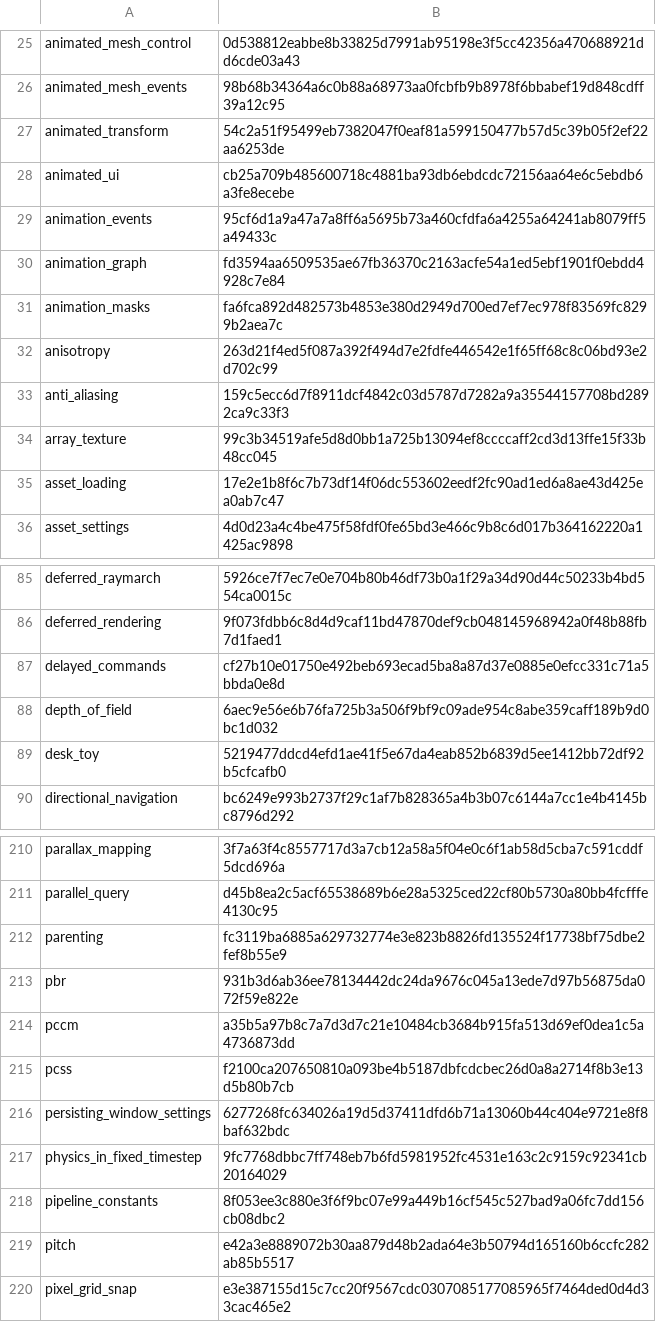
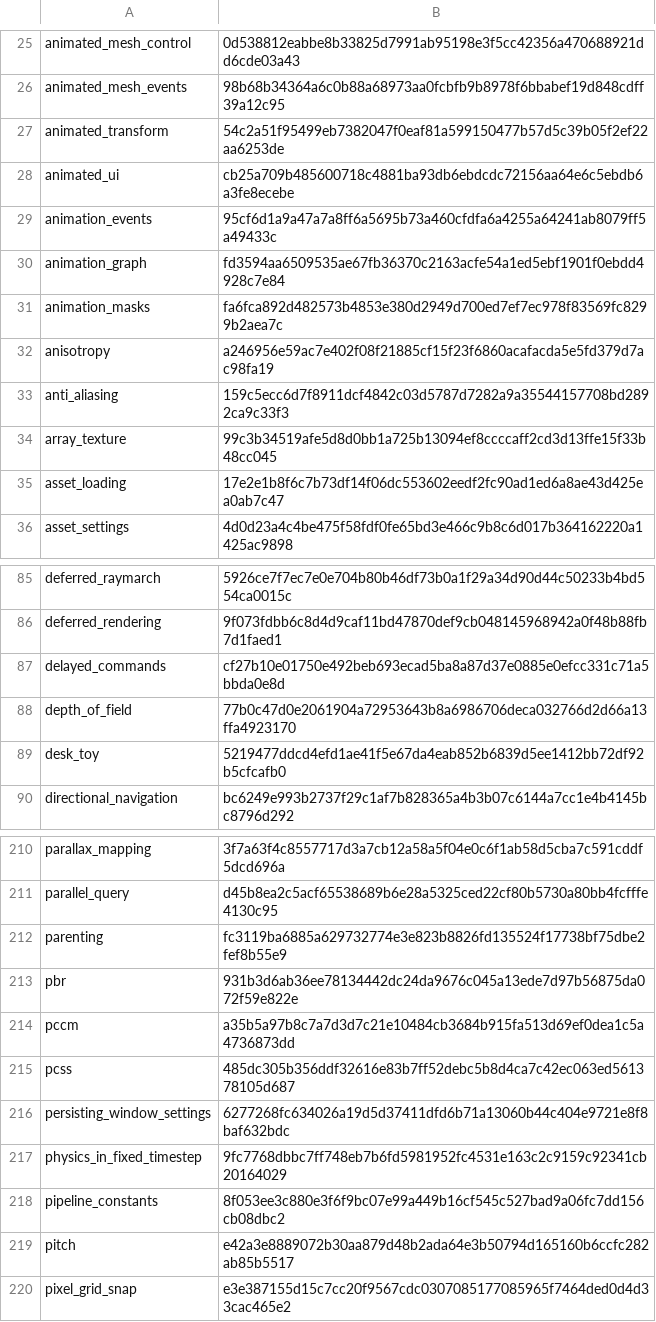
Before and after one commit to EggyStudio/BevyCSharp, a TSV file: .github/assets/gallery/captures.tsv, drawn as a sheet; only a part is shown, gaps mark what is left out.

```diff
--- a/.github/assets/gallery/captures.tsv
+++ b/.github/assets/gallery/captures.tsv
@@ -31,3 +31,3 @@ animation_graph	fd3594aa6509535ae67fb36370c2163acfe54a1ed5ebf1901f0ebdd4928c7e84
 animation_masks	fa6fca892d482573b4853e380d2949d700ed7ef7ec978f83569fc8299b2aea7c
-anisotropy	263d21f4ed5f087a392f494d7e2fdfe446542e1f65ff68c8c06bd93e2d702c99
+anisotropy	a246956e59ac7e402f08f21885cf15f23f6860acafacda5e5fd379d7ac98fa19
 anti_aliasing	159c5ecc6d7f8911dcf4842c03d5787d7282a9a35544157708bd2892ca9c33f3
@@ -87,3 +87,3 @@ deferred_rendering	9f073fdbb6c8d4d9caf11bd47870def9cb048145968942a0f48b88fb7d1fa
 delayed_commands	cf27b10e01750e492beb693ecad5ba8a87d37e0885e0efcc331c71a5bbda0e8d
-depth_of_field	6aec9e56e6b76fa725b3a506f9bf9c09ade954c8abe359caff189b9d0bc1d032
+depth_of_field	77b0c47d0e2061904a72953643b8a6986706deca032766d2d66a13ffa4923170
 desk_toy	5219477ddcd4efd1ae41f5e67da4eab852b6839d5ee1412bb72df92b5cfcafb0
@@ -214,3 +214,3 @@ pbr	931b3d6ab36ee78134442dc24da9676c045a13ede7d97b56875da072f59e822e
 pccm	a35b5a97b8c7a7d3d7c21e10484cb3684b915fa513d69ef0dea1c5a4736873dd
-pcss	f2100ca207650810a093be4b5187dbfcdcbec26d0a8a2714f8b3e13d5b80b7cb
+pcss	485dc305b356ddf32616e83b7ff52debc5b8d4ca7c42ec063ed561378105d687
 persisting_window_settings	6277268fc634026a19d5d37411dfd6b71a13060b44c404e9721e8f8baf632bdc
```
Also changed, not shown: 26 other files.
